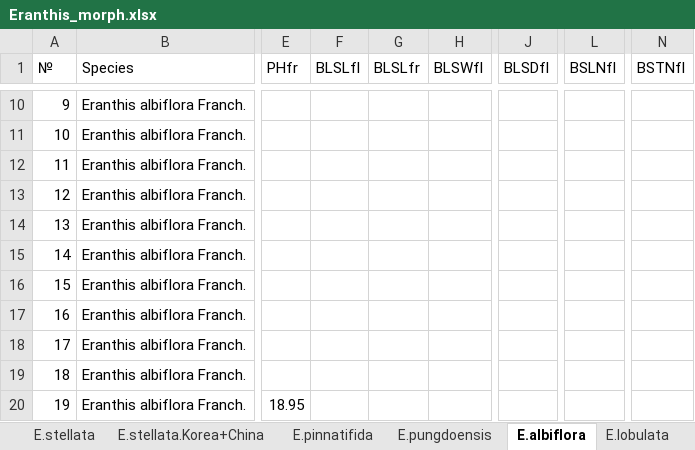
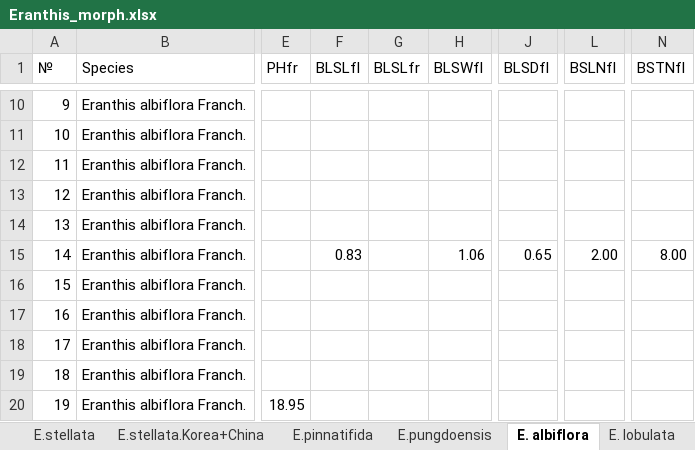
Before and after one commit to eclipsetic/Eranthis, an Excel workbook: Eranthis_morph.xlsx, sheet E. albiflora, drawn as a sheet; only a part is shown, gaps mark what is left out; values as stored, in another font and other column widths than the file's, no borders; the diff names each change by its address in the sheet, - before the commit and + after, or states it on an @@ line.

```diff
--- a/Eranthis_morph.xlsx (sheet E. albiflora)
+++ b/Eranthis_morph.xlsx (sheet E. albiflora)
-sheet tab: E.albiflora
+sheet tab: E. albiflora
-sheet tab: E.lobulata
+sheet tab: E. lobulata
-F15 (BLSLfl): (empty)
+F15 (BLSLfl): 0.83
-H15 (BLSWfl): (empty)
+H15 (BLSWfl): 1.06
-J15 (BLSDfl): (empty)
+J15 (BLSDfl): 0.65
-L15 (BSLNfl): (empty)
+L15 (BSLNfl): 2.00
-N15 (BSTNfl): (empty)
+N15 (BSTNfl): 8.00
```
Also changed, not shown: 1 other file.
